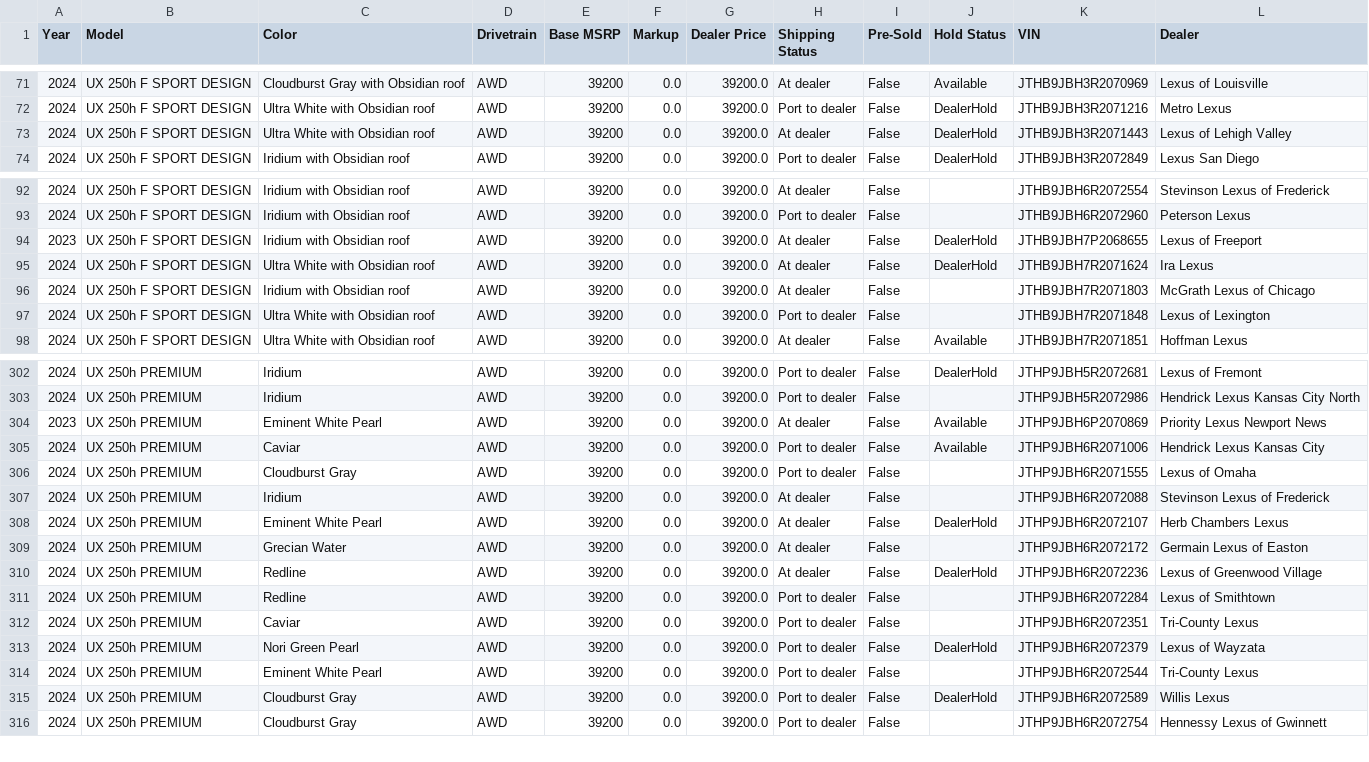
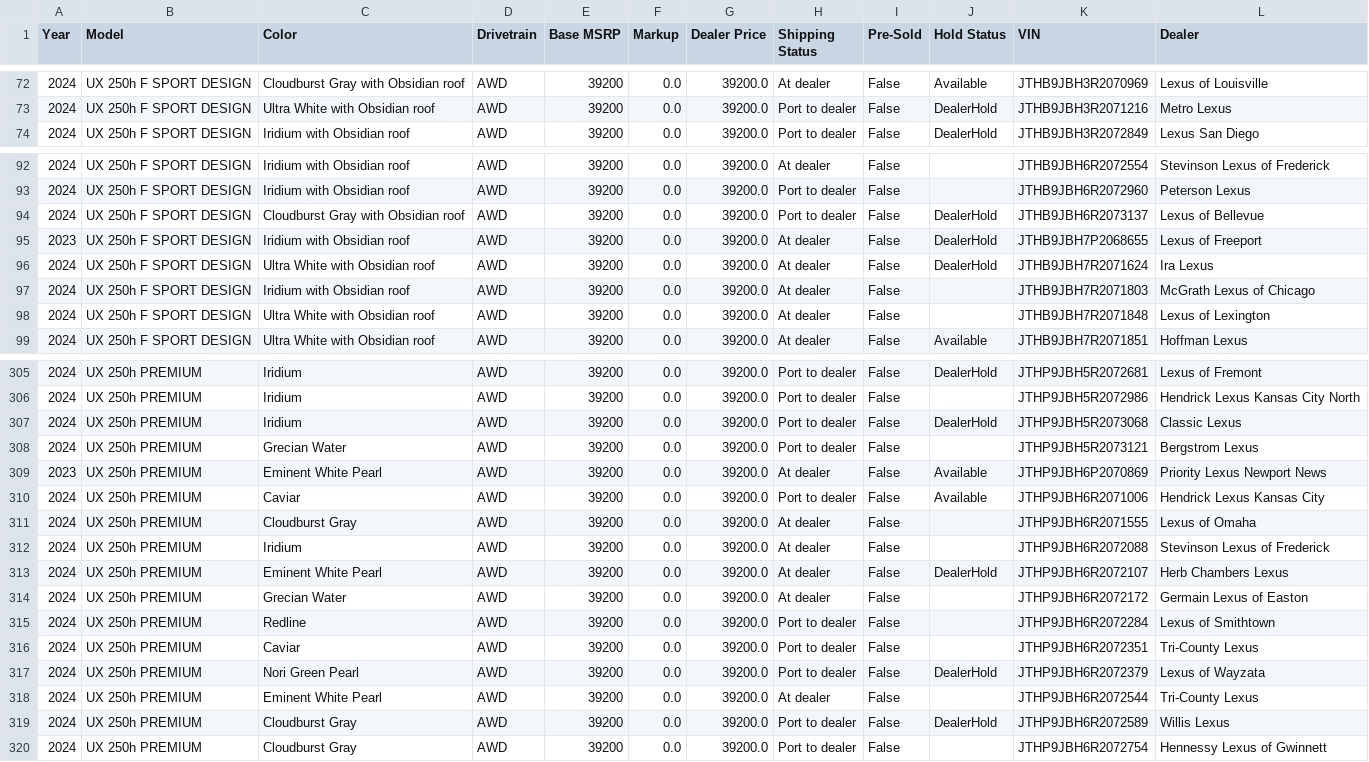
Before and after one commit to major/lexgrabber, a CSV file: output/UXH.csv, drawn as a sheet; only a part is shown, gaps mark what is left out; the diff covers the shown part only.

```diff
--- a/output/UXH.csv
+++ b/output/UXH.csv
@@ -72,3 +73,2 @@ Year,Model,Color,Drivetrain,Base MSRP,Markup,Dealer Price,Shipping Status,Pre-So
 2024,UX 250h F SPORT DESIGN,Ultra White with Obsidian roof,AWD,39200,0.0,39200.0,Port to dealer,False,DealerHold,JTHB9JBH3R2071216,Metro Lexus
-2024,UX 250h F SPORT DESIGN,Ultra White with Obsidian roof,AWD,39200,0.0,39200.0,At dealer,False,DealerHold,JTHB9JBH3R2071443,Lexus of Lehigh Valley
 2024,UX 250h F SPORT DESIGN,Iridium with Obsidian roof,AWD,39200,0.0,39200.0,Port to dealer,False,DealerHold,JTHB9JBH3R2072849,Lexus San Diego
@@ -93,2 +93,3 @@ Year,Model,Color,Drivetrain,Base MSRP,Markup,Dealer Price,Shipping Status,Pre-So
 2024,UX 250h F SPORT DESIGN,Iridium with Obsidian roof,AWD,39200,0.0,39200.0,Port to dealer,False,,JTHB9JBH6R2072960,Peterson Lexus
+2024,UX 250h F SPORT DESIGN,Cloudburst Gray with Obsidian roof,AWD,39200,0.0,39200.0,Port to dealer,False,DealerHold,JTHB9JBH6R2073137,Lexus of Bellevue
 2023,UX 250h F SPORT DESIGN,Iridium with Obsidian roof,AWD,39200,0.0,39200.0,At dealer,False,DealerHold,JTHB9JBH7P2068655,Lexus of Freeport
@@ -96,3 +97,3 @@ Year,Model,Color,Drivetrain,Base MSRP,Markup,Dealer Price,Shipping Status,Pre-So
 2024,UX 250h F SPORT DESIGN,Iridium with Obsidian roof,AWD,39200,0.0,39200.0,At dealer,False,,JTHB9JBH7R2071803,McGrath Lexus of Chicago
-2024,UX 250h F SPORT DESIGN,Ultra White with Obsidian roof,AWD,39200,0.0,39200.0,Port to dealer,False,,JTHB9JBH7R2071848,Lexus of Lexington
+2024,UX 250h F SPORT DESIGN,Ultra White with Obsidian roof,AWD,39200,0.0,39200.0,At dealer,False,,JTHB9JBH7R2071848,Lexus of Lexington
 2024,UX 250h F SPORT DESIGN,Ultra White with Obsidian roof,AWD,39200,0.0,39200.0,At dealer,False,Available,JTHB9JBH7R2071851,Hoffman Lexus
@@ -303,5 +306,7 @@ Year,Model,Color,Drivetrain,Base MSRP,Markup,Dealer Price,Shipping Status,Pre-So
 2024,UX 250h PREMIUM,Iridium,AWD,39200,0.0,39200.0,Port to dealer,False,,JTHP9JBH5R2072986,Hendrick Lexus Kansas City North
+2024,UX 250h PREMIUM,Iridium,AWD,39200,0.0,39200.0,Port to dealer,False,DealerHold,JTHP9JBH5R2073068,Classic Lexus
+2024,UX 250h PREMIUM,Grecian Water,AWD,39200,0.0,39200.0,Port to dealer,False,,JTHP9JBH5R2073121,Bergstrom Lexus
 2023,UX 250h PREMIUM,Eminent White Pearl,AWD,39200,0.0,39200.0,At dealer,False,Available,JTHP9JBH6P2070869,Priority Lexus Newport News
 2024,UX 250h PREMIUM,Caviar,AWD,39200,0.0,39200.0,Port to dealer,False,Available,JTHP9JBH6R2071006,Hendrick Lexus Kansas City
-2024,UX 250h PREMIUM,Cloudburst Gray,AWD,39200,0.0,39200.0,Port to dealer,False,,JTHP9JBH6R2071555,Lexus of Omaha
+2024,UX 250h PREMIUM,Cloudburst Gray,AWD,39200,0.0,39200.0,At dealer,False,,JTHP9JBH6R2071555,Lexus of Omaha
 2024,UX 250h PREMIUM,Iridium,AWD,39200,0.0,39200.0,At dealer,False,,JTHP9JBH6R2072088,Stevinson Lexus of Frederick
@@ -309,3 +314,2 @@ Year,Model,Color,Drivetrain,Base MSRP,Markup,Dealer Price,Shipping Status,Pre-So
 2024,UX 250h PREMIUM,Grecian Water,AWD,39200,0.0,39200.0,At dealer,False,,JTHP9JBH6R2072172,Germain Lexus of Easton
-2024,UX 250h PREMIUM,Redline,AWD,39200,0.0,39200.0,At dealer,False,DealerHold,JTHP9JBH6R2072236,Lexus of Greenwood Village
 2024,UX 250h PREMIUM,Redline,AWD,39200,0.0,39200.0,Port to dealer,False,,JTHP9JBH6R2072284,Lexus of Smithtown
@@ -313,3 +317,3 @@ Year,Model,Color,Drivetrain,Base MSRP,Markup,Dealer Price,Shipping Status,Pre-So
 2024,UX 250h PREMIUM,Nori Green Pearl,AWD,39200,0.0,39200.0,Port to dealer,False,DealerHold,JTHP9JBH6R2072379,Lexus of Wayzata
-2024,UX 250h PREMIUM,Eminent White Pearl,AWD,39200,0.0,39200.0,Port to dealer,False,,JTHP9JBH6R2072544,Tri-County Lexus
+2024,UX 250h PREMIUM,Eminent White Pearl,AWD,39200,0.0,39200.0,At dealer,False,,JTHP9JBH6R2072544,Tri-County Lexus
 2024,UX 250h PREMIUM,Cloudburst Gray,AWD,39200,0.0,39200.0,Port to dealer,False,DealerHold,JTHP9JBH6R2072589,Willis Lexus
```
Also changed, not shown: 6 added rows, 3 removed rows and 30 edited cells elsewhere in this file, output/LX.csv, output/NX.csv, 34 other files.
